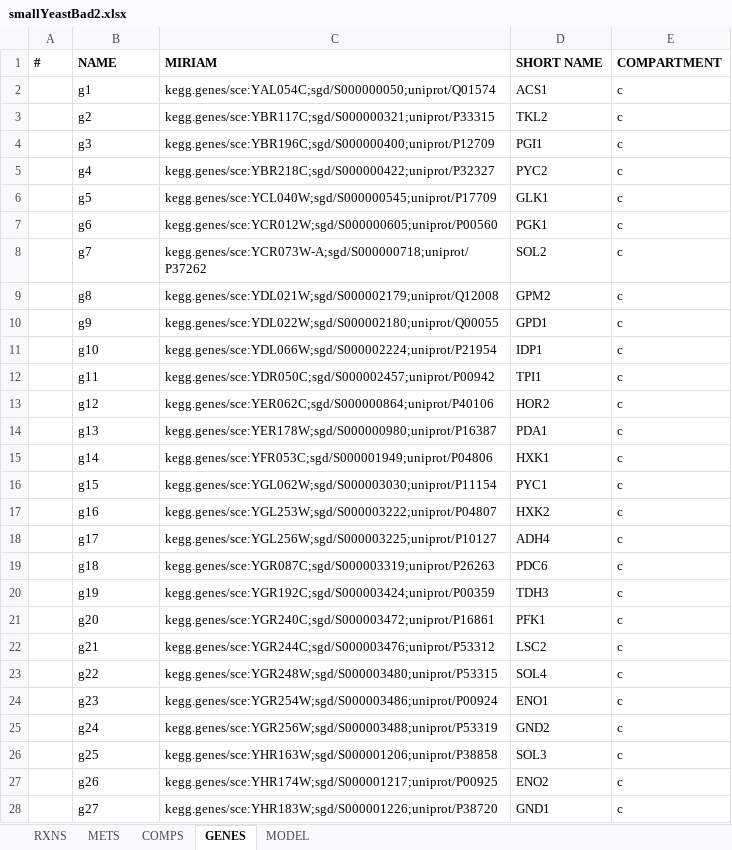
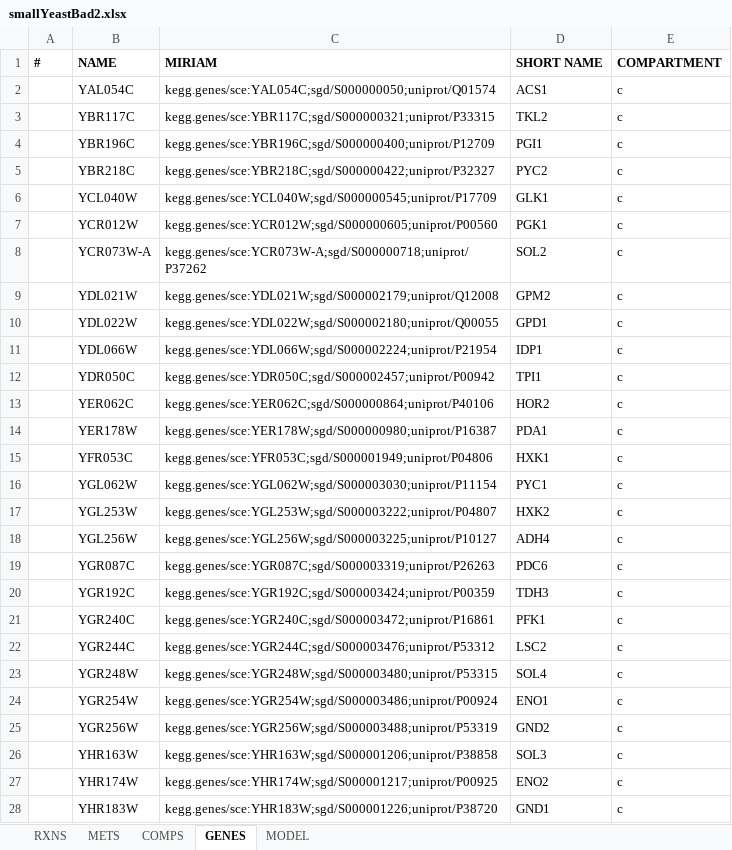
Before and after one commit to SysBioChalmers/RAVEN, an Excel workbook: tutorial/smallYeastBad2.xlsx, sheet GENES, drawn as a sheet; only a part is shown; values as stored, in another font and other column widths than the file's, no borders; the diff covers the shown part only; the diff names each change by its address in the sheet, - before the commit and + after, or states it on an @@ line.

Commit message:
fix: tutorial model Excel files
- fixes #119 by restoring the original gene identifiers in the example models (use YAL054C-like identifiers instead of g1)

```diff
--- a/tutorial/smallYeastBad2.xlsx (sheet GENES)
+++ b/tutorial/smallYeastBad2.xlsx (sheet GENES)
-B2 (NAME): g1
+B2 (NAME): YAL054C
-B3 (NAME): g2
+B3 (NAME): YBR117C
-B4 (NAME): g3
+B4 (NAME): YBR196C
-B5 (NAME): g4
+B5 (NAME): YBR218C
-B6 (NAME): g5
+B6 (NAME): YCL040W
-B7 (NAME): g6
+B7 (NAME): YCR012W
-B8 (NAME): g7
+B8 (NAME): YCR073W-A
-B9 (NAME): g8
+B9 (NAME): YDL021W
-B10 (NAME): g9
+B10 (NAME): YDL022W
-B11 (NAME): g10
+B11 (NAME): YDL066W
-B12 (NAME): g11
+B12 (NAME): YDR050C
-B13 (NAME): g12
+B13 (NAME): YER062C
-B14 (NAME): g13
+B14 (NAME): YER178W
-B15 (NAME): g14
+B15 (NAME): YFR053C
-B16 (NAME): g15
+B16 (NAME): YGL062W
-B17 (NAME): g16
+B17 (NAME): YGL253W
-B18 (NAME): g17
+B18 (NAME): YGL256W
-B19 (NAME): g18
+B19 (NAME): YGR087C
-B20 (NAME): g19
+B20 (NAME): YGR192C
-B21 (NAME): g20
+B21 (NAME): YGR240C
-B22 (NAME): g21
+B22 (NAME): YGR244C
-B23 (NAME): g22
+B23 (NAME): YGR248W
-B24 (NAME): g23
+B24 (NAME): YGR254W
-B25 (NAME): g24
+B25 (NAME): YGR256W
-B26 (NAME): g25
+B26 (NAME): YHR163W
-B27 (NAME): g26
+B27 (NAME): YHR174W
-B28 (NAME): g27
+B28 (NAME): YHR183W
```
Also changed, not shown: 34 edited cells elsewhere in this sheet, sheet RXNS, tutorial/smallYeast.xlsx, tutorial/smallYeastBad.xlsx.
